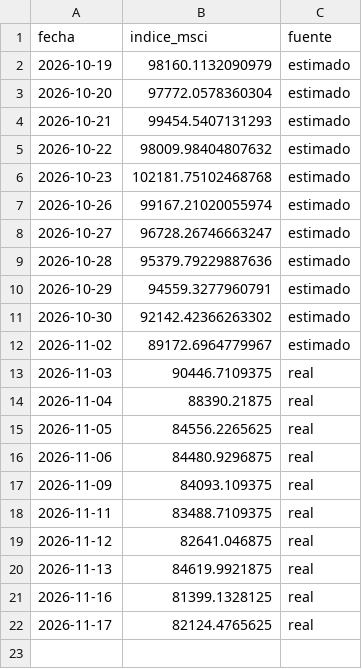
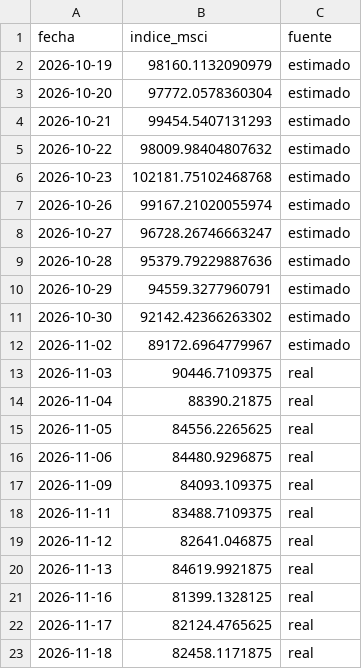
Before and after one commit to gbrinversiones/gbr-inversiones-assets, a CSV file: merval_msci_cierres.csv, drawn as a sheet; the diff names each change by its address in the sheet, - before the commit and + after, or states it on an @@ line.

Commit message:
Actualizar cierres del MSCI Merval (run automático)

```diff
--- a/merval_msci_cierres.csv
+++ b/merval_msci_cierres.csv
+row 23: 2026-11-18 | 82458.1171875 | real
```
